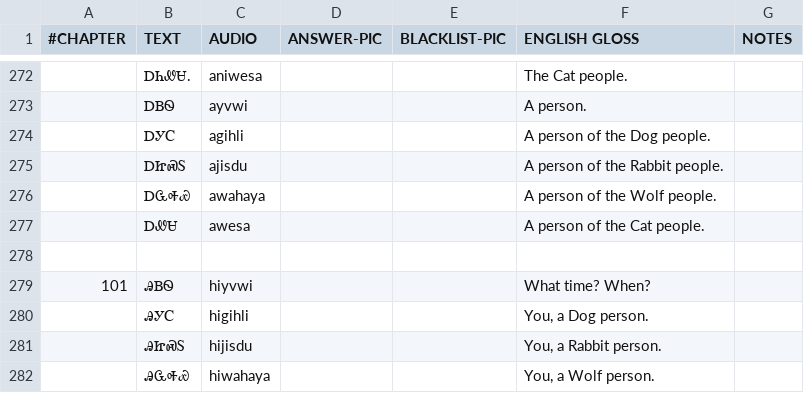
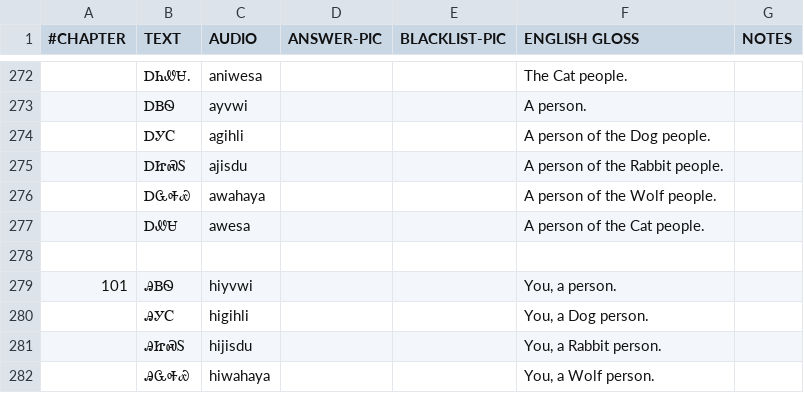
Before and after one commit to CherokeeLanguage/cll1-gdx, a CSV file: cll2ev1-gdx/android/assets/card-data/cards.csv, drawn as a sheet; only a part is shown, gaps mark what is left out.

Commit message:
1.64 - Fix incorrect English gloss for ᎯᏴᏫ.

```diff
--- a/cll2ev1-gdx/android/assets/card-data/cards.csv
+++ b/cll2ev1-gdx/android/assets/card-data/cards.csv
@@ -278,3 +278,3 @@
 						
-101	ᎯᏴᏫ	hiyvwi			What time? When?	
+101	ᎯᏴᏫ	hiyvwi			You, a person.	
 	ᎯᎩᏟ	higihli			You, a Dog person.	
```
Also changed, not shown: 4 other files.
